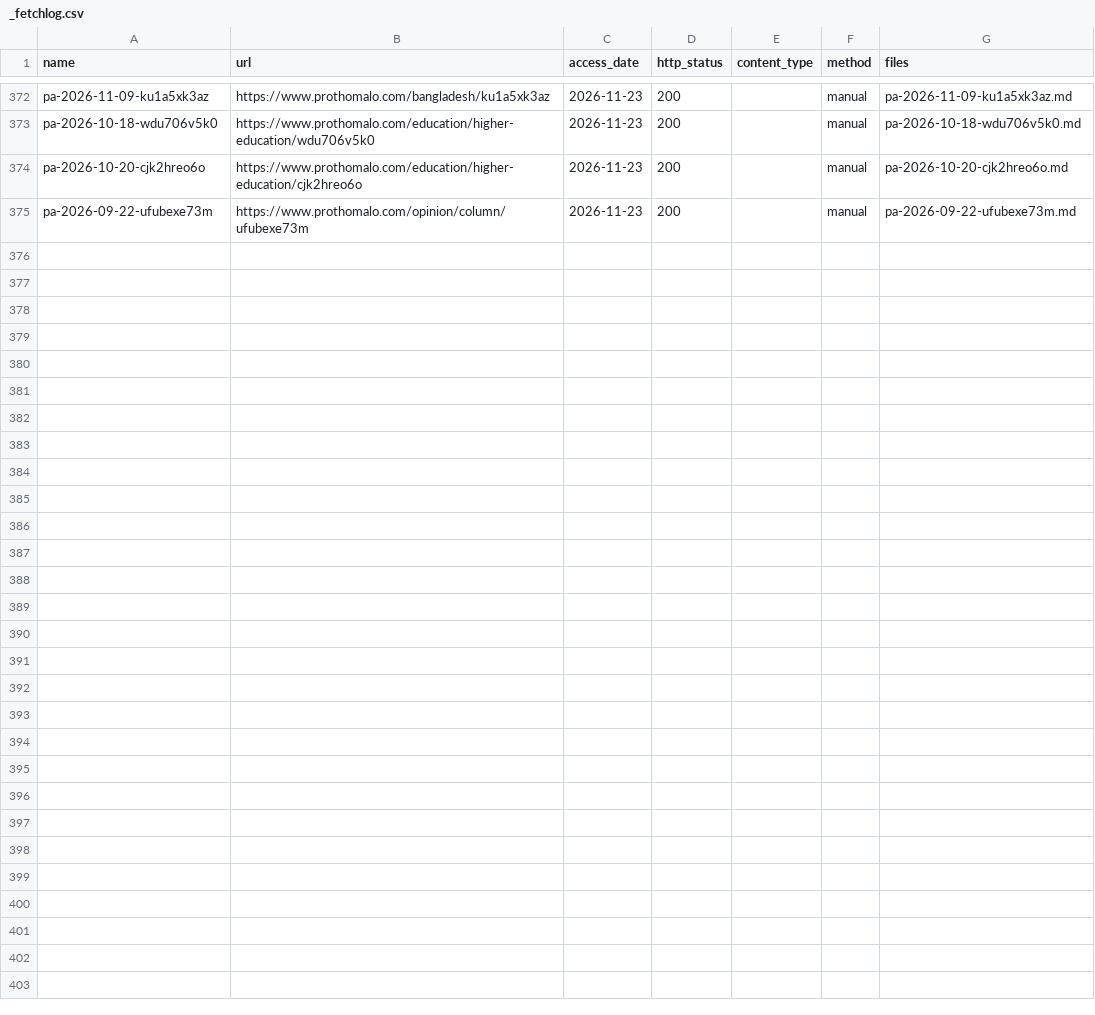
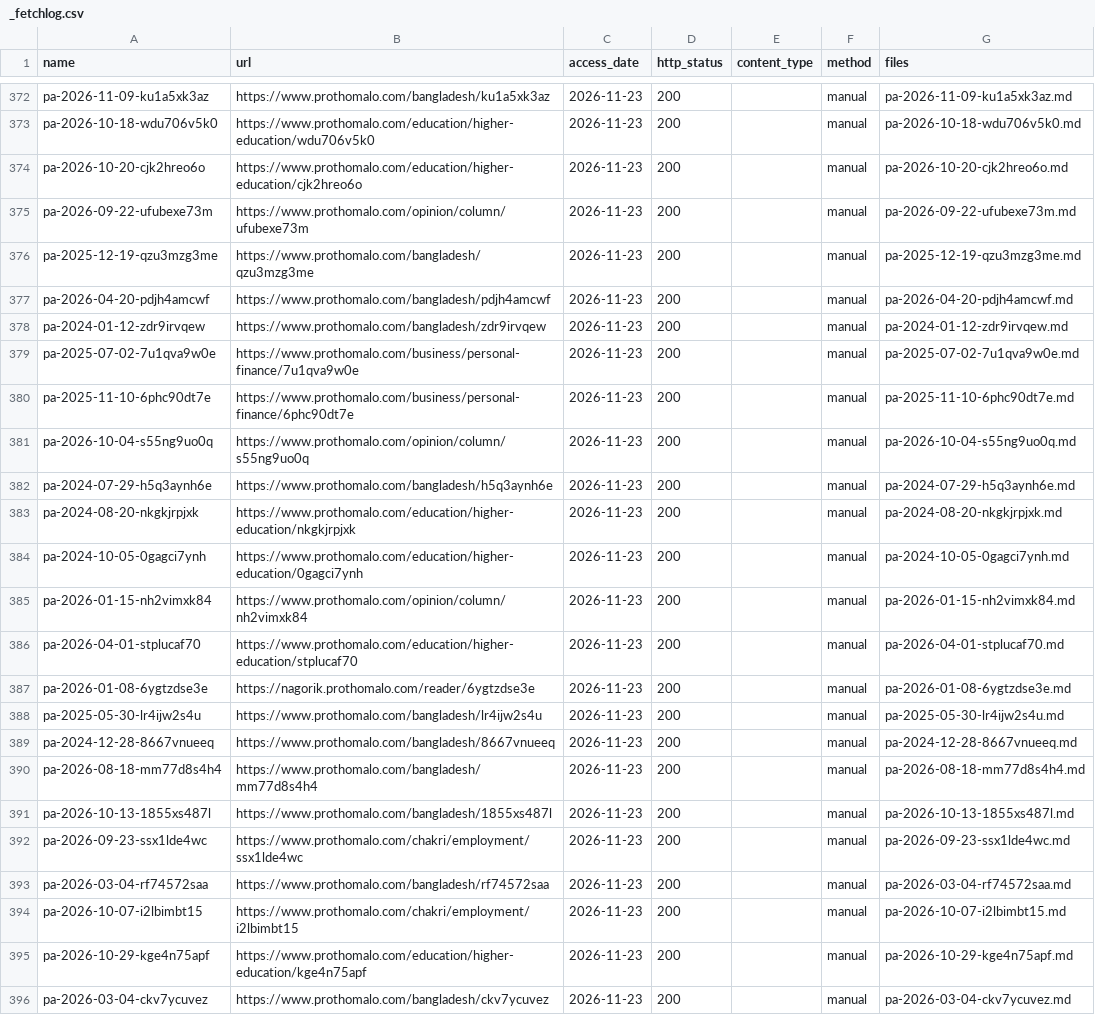
Before and after one commit to FiazAbrar/bsaisl-migration-knowledge-base, a CSV file: global/faq/sources/_fetchlog.csv, drawn as a sheet; only a part is shown, gaps mark what is left out.

```diff
--- a/global/faq/sources/_fetchlog.csv
+++ b/global/faq/sources/_fetchlog.csv
@@ -375 +375,22 @@ pa-2026-10-20-cjk2hreo6o,https://www.prothomalo.com/education/higher-education/c
 pa-2026-09-22-ufubexe73m,https://www.prothomalo.com/opinion/column/ufubexe73m,2026-11-23,200,,manual,pa-2026-09-22-ufubexe73m.md
+pa-2025-12-19-qzu3mzg3me,https://www.prothomalo.com/bangladesh/qzu3mzg3me,2026-11-23,200,,manual,pa-2025-12-19-qzu3mzg3me.md
+pa-2026-04-20-pdjh4amcwf,https://www.prothomalo.com/bangladesh/pdjh4amcwf,2026-11-23,200,,manual,pa-2026-04-20-pdjh4amcwf.md
+pa-2024-01-12-zdr9irvqew,https://www.prothomalo.com/bangladesh/zdr9irvqew,2026-11-23,200,,manual,pa-2024-01-12-zdr9irvqew.md
+pa-2025-07-02-7u1qva9w0e,https://www.prothomalo.com/business/personal-finance/7u1qva9w0e,2026-11-23,200,,manual,pa-2025-07-02-7u1qva9w0e.md
+pa-2025-11-10-6phc90dt7e,https://www.prothomalo.com/business/personal-finance/6phc90dt7e,2026-11-23,200,,manual,pa-2025-11-10-6phc90dt7e.md
+pa-2026-10-04-s55ng9uo0q,https://www.prothomalo.com/opinion/column/s55ng9uo0q,2026-11-23,200,,manual,pa-2026-10-04-s55ng9uo0q.md
+pa-2024-07-29-h5q3aynh6e,https://www.prothomalo.com/bangladesh/h5q3aynh6e,2026-11-23,200,,manual,pa-2024-07-29-h5q3aynh6e.md
+pa-2024-08-20-nkgkjrpjxk,https://www.prothomalo.com/education/higher-education/nkgkjrpjxk,2026-11-23,200,,manual,pa-2024-08-20-nkgkjrpjxk.md
+pa-2024-10-05-0gagci7ynh,https://www.prothomalo.com/education/higher-education/0gagci7ynh,2026-11-23,200,,manual,pa-2024-10-05-0gagci7ynh.md
+pa-2026-01-15-nh2vimxk84,https://www.prothomalo.com/opinion/column/nh2vimxk84,2026-11-23,200,,manual,pa-2026-01-15-nh2vimxk84.md
+pa-2026-04-01-stplucaf70,https://www.prothomalo.com/education/higher-education/stplucaf70,2026-11-23,200,,manual,pa-2026-04-01-stplucaf70.md
+pa-2026-01-08-6ygtzdse3e,https://nagorik.prothomalo.com/reader/6ygtzdse3e,2026-11-23,200,,manual,pa-2026-01-08-6ygtzdse3e.md
+pa-2025-05-30-lr4ijw2s4u,https://www.prothomalo.com/bangladesh/lr4ijw2s4u,2026-11-23,200,,manual,pa-2025-05-30-lr4ijw2s4u.md
+pa-2024-12-28-8667vnueeq,https://www.prothomalo.com/bangladesh/8667vnueeq,2026-11-23,200,,manual,pa-2024-12-28-8667vnueeq.md
+pa-2026-08-18-mm77d8s4h4,https://www.prothomalo.com/bangladesh/mm77d8s4h4,2026-11-23,200,,manual,pa-2026-08-18-mm77d8s4h4.md
+pa-2026-10-13-1855xs487l,https://www.prothomalo.com/bangladesh/1855xs487l,2026-11-23,200,,manual,pa-2026-10-13-1855xs487l.md
+pa-2026-09-23-ssx1lde4wc,https://www.prothomalo.com/chakri/employment/ssx1lde4wc,2026-11-23,200,,manual,pa-2026-09-23-ssx1lde4wc.md
+pa-2026-03-04-rf74572saa,https://www.prothomalo.com/bangladesh/rf74572saa,2026-11-23,200,,manual,pa-2026-03-04-rf74572saa.md
+pa-2026-10-07-i2lbimbt15,https://www.prothomalo.com/chakri/employment/i2lbimbt15,2026-11-23,200,,manual,pa-2026-10-07-i2lbimbt15.md
+pa-2026-10-29-kge4n75apf,https://www.prothomalo.com/education/higher-education/kge4n75apf,2026-11-23,200,,manual,pa-2026-10-29-kge4n75apf.md
+pa-2026-03-04-ckv7ycuvez,https://www.prothomalo.com/bangladesh/ckv7ycuvez,2026-11-23,200,,manual,pa-2026-03-04-ckv7ycuvez.md
```
Also changed, not shown: 27 other files.
